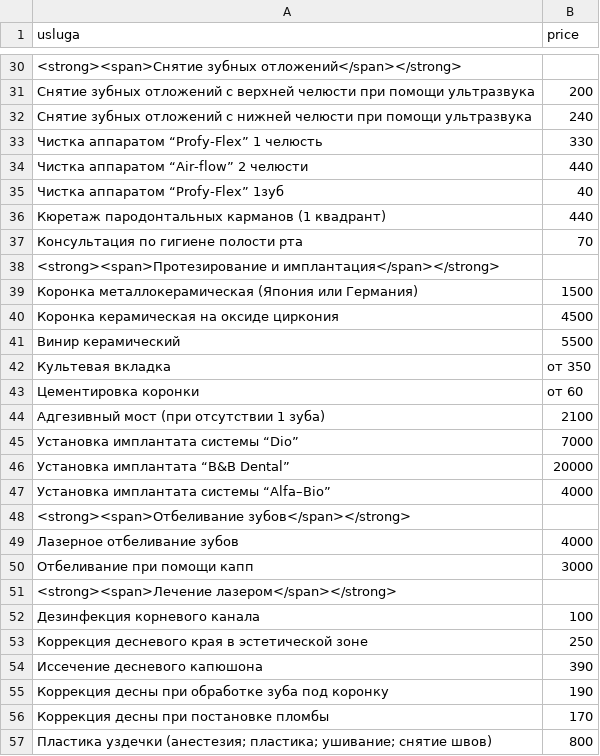
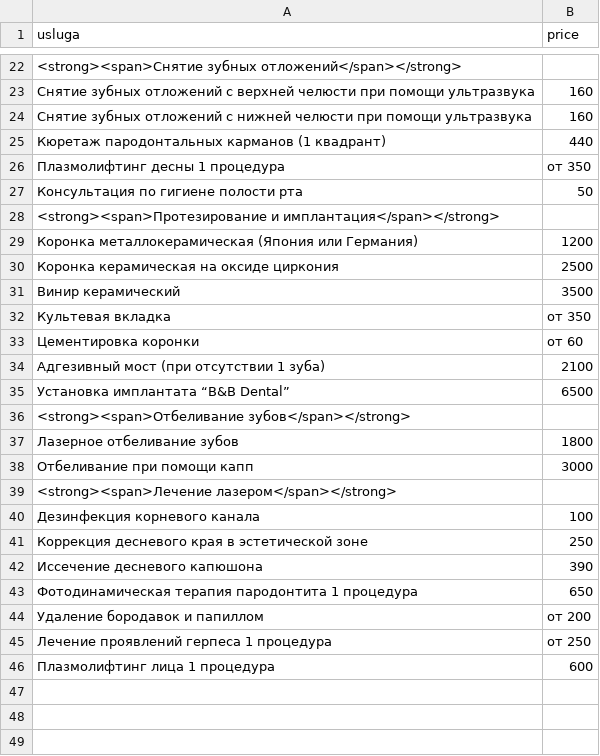
Before and after one commit to laserstom/laserstom.github.io, a CSV file: _data/price.csv, drawn as a sheet; only a part is shown, gaps mark what is left out; the diff covers the shown part only.

Commit message:
price

```diff
--- a/_data/price.csv
+++ b/_data/price.csv
@@ -30,13 +22,11 @@ usluga,price
 <strong><span>Снятие зубных отложений</span></strong>
-Снятие зубных отложений с верхней челюсти при помощи ультразвука,200
-Снятие зубных отложений с нижней челюсти при помощи ультразвука,240
-Чистка аппаратом “Profy-Flex” 1 челюсть,330
-Чистка аппаратом “Air-flow” 2 челюсти,440
-Чистка аппаратом “Profy-Flex” 1зуб,40
+Снятие зубных отложений с верхней челюсти при помощи ультразвука,160
+Снятие зубных отложений с нижней челюсти при помощи ультразвука,160
 Кюретаж пародонтальных карманов (1 квадрант),440
-Консультация по гигиене полости рта,70
+Плазмолифтинг десны 1 процедура,от 350
+Консультация по гигиене полости рта,50
 <strong><span>Протезирование и имплантация</span></strong>
-Коронка металлокерамическая (Япония или Германия),1500
-Коронка керамическая на оксиде циркония,4500
-Винир керамический,5500
+Коронка металлокерамическая (Япония или Германия),1200
+Коронка керамическая на оксиде циркония,2500
+Винир керамический,3500
 Культевая вкладка,от 350
@@ -44,7 +34,5 @@ usluga,price
 Адгезивный мост (при отсутствии 1 зуба),2100
-Установка имплантата системы “Dio”,7000
-Установка имплантата “B&B Dental”,20000
-Установка имплантата системы “Alfa–Bio”,4000
+Установка имплантата “B&B Dental”,6500
 <strong><span>Отбеливание зубов</span></strong>
-Лазерное отбеливание зубов,4000
+Лазерное отбеливание зубов,1800
 Отбеливание при помощи капп,3000
@@ -54,4 +42,5 @@ usluga,price
 Иссечение десневого капюшона,390
-Коррекция десны при обработке зуба под коронку,190
-Коррекция десны при постановке пломбы,170
-Пластика уздечки (анестезия; пластика; ушивание; снятие швов),800
+Фотодинамическая терапия пародонтита 1 процедура,650
+Удаление бородавок и папиллом,от 200
+Лечение проявлений герпеса 1 процедура,от 250
+Плазмолифтинг лица 1 процедура,600
```
Also changed, not shown: 1 added row, 9 removed rows and 9 edited cells elsewhere in this file.
